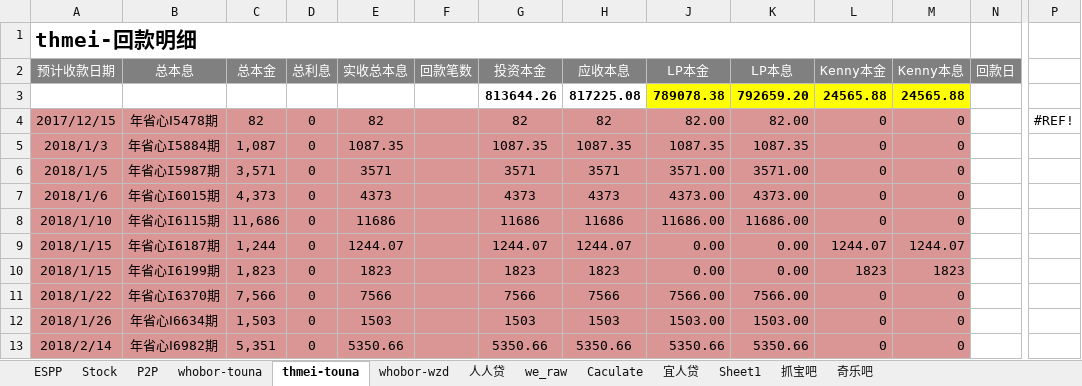
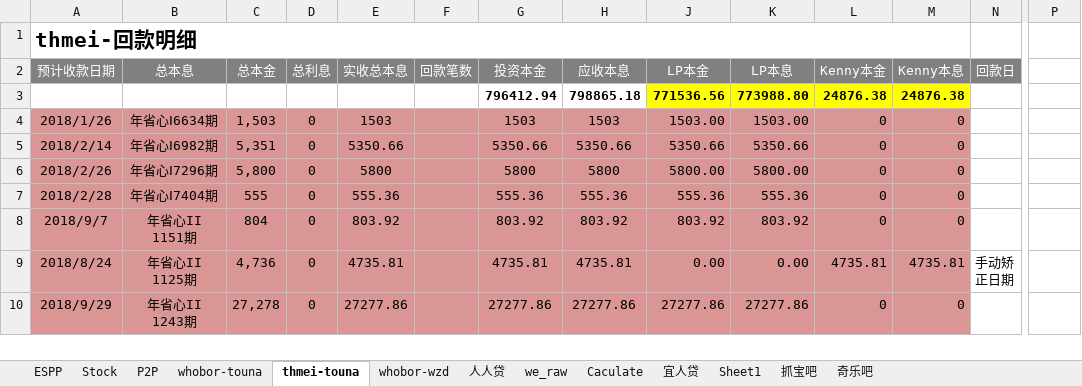
Before and after one commit to berniehu/Investment, an Excel workbook: HighRiskInvestment.xlsx, sheet thmei-touna, drawn as a sheet; only a part is shown, gaps mark what is left out; the shorter side is filled out with more unchanged rows; values as stored, in another font and other column widths than the file's, no borders; removed rows and columns are numbered as before the commit, all else as after; rows hold the shown columns only; the diff covers the shown part only; the diff names each change by its address in the sheet, - before the commit and + after, or states it on an @@ line.

Commit message:
HighRiskInvestment.xlsx

```diff
--- a/HighRiskInvestment.xlsx (sheet thmei-touna)
+++ b/HighRiskInvestment.xlsx (sheet thmei-touna)
-row 3:  |  |  |  |  |  | 813644.26 | 817225.08 | 789078.38 | 792659.20 | 24565.88 | 24565.88
-row 4: 2017/12/15 | 年省心Ⅰ5478期 | 82 | 0 | 82 |  | 82 | 82 | 82.00 | 82.00 | 0 | 0 |  | #REF!
-row 5: 2018/1/3 | 年省心I5884期 | 1,087 | 0 | 1087.35 |  | 1087.35 | 1087.35 | 1087.35 | 1087.35 | 0 | 0
-row 6: 2018/1/5 | 年省心I5987期 | 3,571 | 0 | 3571 |  | 3571 | 3571 | 3571.00 | 3571.00 | 0 | 0
-row 7: 2018/1/6 | 年省心I6015期 | 4,373 | 0 | 4373 |  | 4373 | 4373 | 4373.00 | 4373.00 | 0 | 0
-row 8: 2018/1/10 | 年省心I6115期 | 11,686 | 0 | 11686 |  | 11686 | 11686 | 11686.00 | 11686.00 | 0 | 0
-row 9: 2018/1/15 | 年省心I6187期 | 1,244 | 0 | 1244.07 |  | 1244.07 | 1244.07 | 0.00 | 0.00 | 1244.07 | 1244.07
-row 10: 2018/1/15 | 年省心I6199期 | 1,823 | 0 | 1823 |  | 1823 | 1823 | 0.00 | 0.00 | 1823 | 1823
-row 11: 2018/1/22 | 年省心I6370期 | 7,566 | 0 | 7566 |  | 7566 | 7566 | 7566.00 | 7566.00 | 0 | 0
+row 3:  |  |  |  |  |  | 796412.94 | 798865.18 | 771536.56 | 773988.80 | 24876.38 | 24876.38
```
Also changed, not shown: 6 added rows and 37 removed rows elsewhere in this sheet, sheet whobor-touna, sheet P2P, sheet whobor-wzd, sheet 人人贷, formulas that keep their value, charts or pictures.
